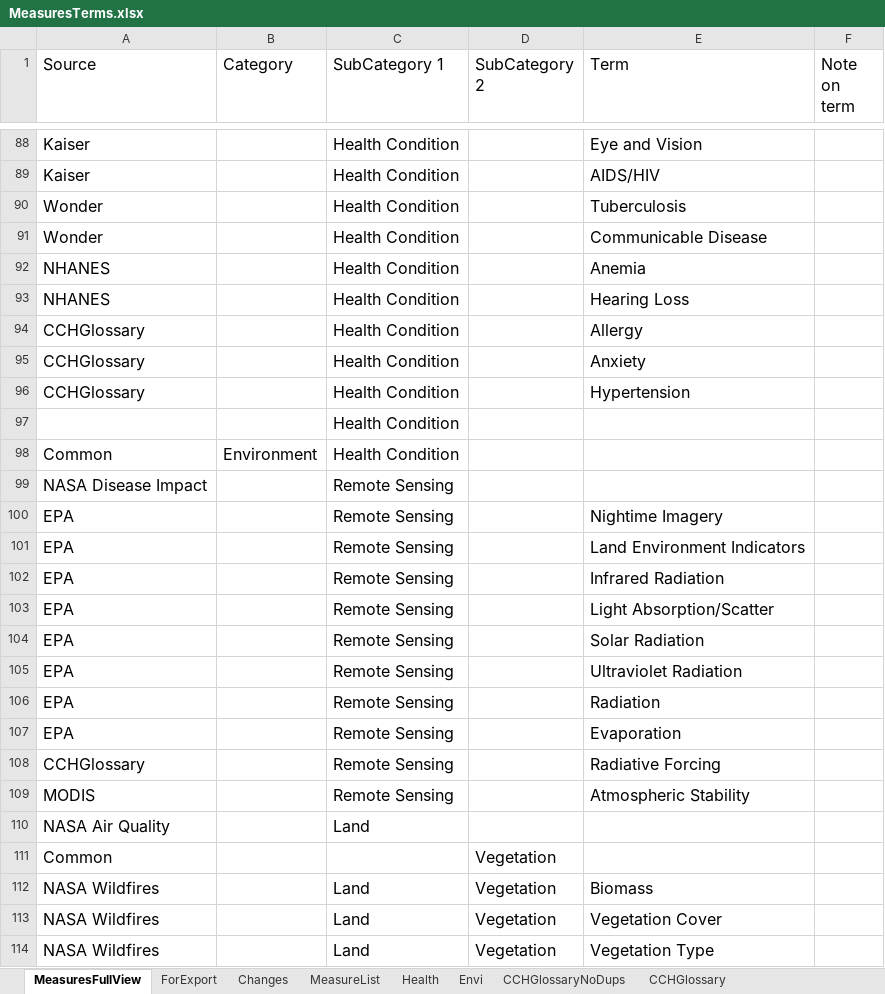
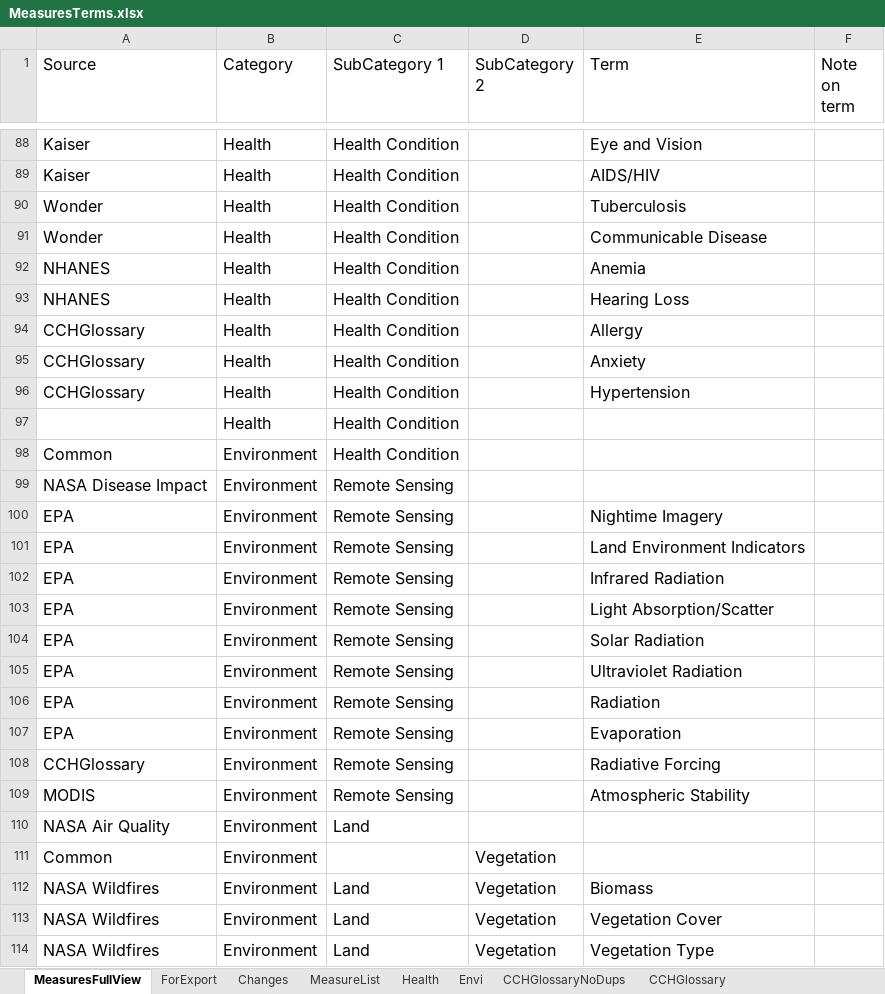
Before and after one commit to NIEHS/pcor_gen3_artifacts, an Excel workbook: custom_configs/MeasuresTerms.xlsx, sheet MeasuresFullView, drawn as a sheet; only a part is shown, gaps mark what is left out; values as stored, in another font and other column widths than the file's, no borders; the diff covers the shown part only; the diff names each change by its address in the sheet, - before the commit and + after, or states it on an @@ line.

```diff
--- a/custom_configs/MeasuresTerms.xlsx (sheet MeasuresFullView)
+++ b/custom_configs/MeasuresTerms.xlsx (sheet MeasuresFullView)
-B88:B97 (Category): (empty)
+B88:B97 (Category): Health
-B99:B114 (Category): (empty)
+B99:B114 (Category): Environment
```
Also changed, not shown: 191 edited cells and cell formats elsewhere in this sheet, 13 other files.
